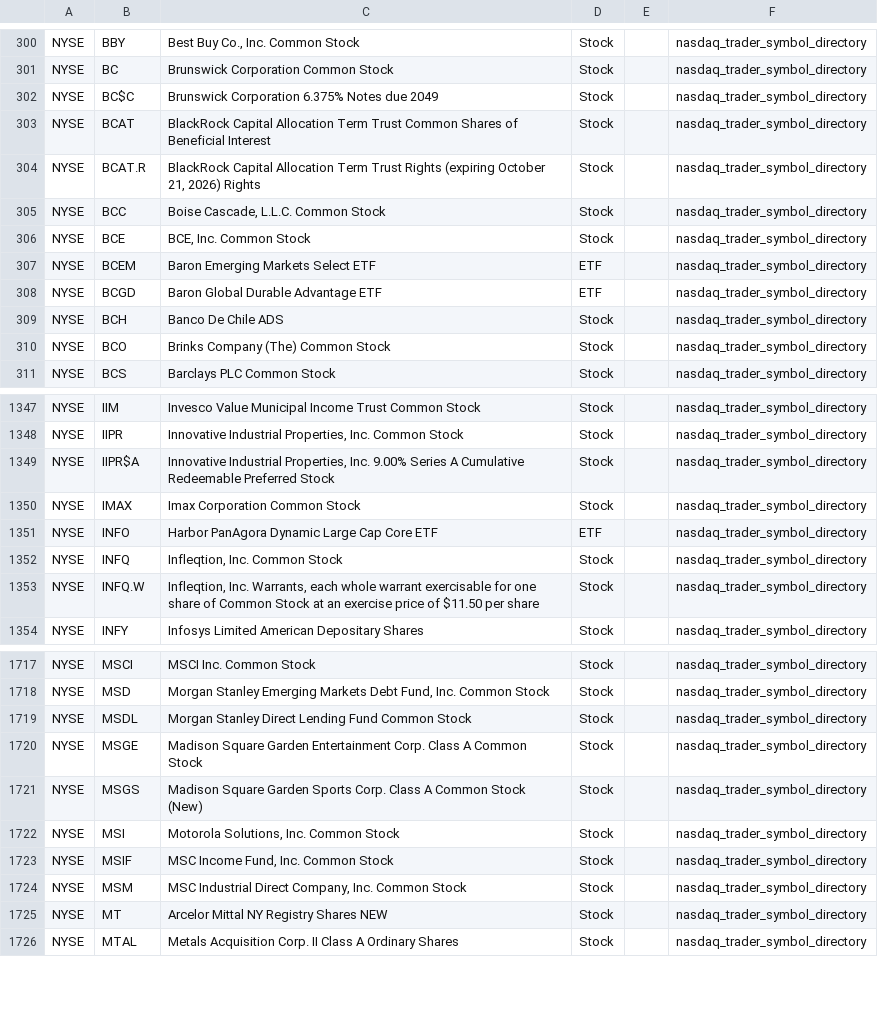
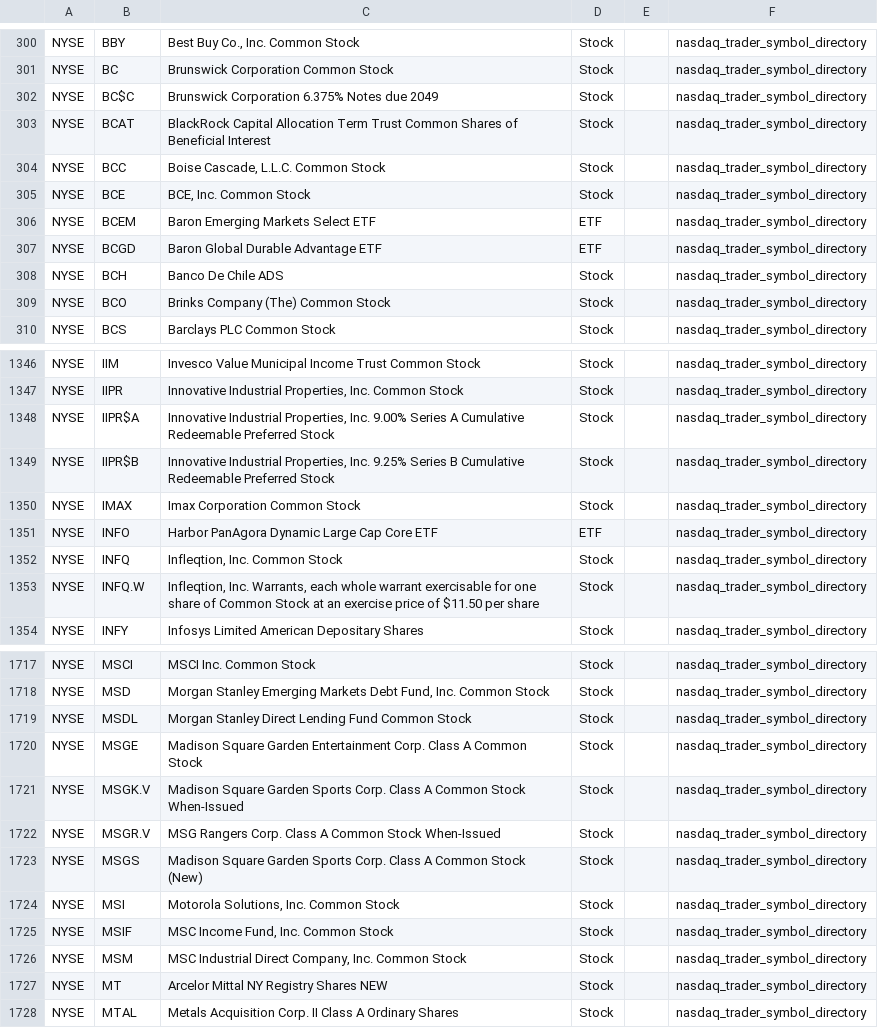
Before and after one commit to mrft/ticker-chronicle, a CSV file: data/raw/nyse.csv, drawn as a sheet; only a part is shown, gaps mark what is left out.

```diff
--- a/data/raw/nyse.csv
+++ b/data/raw/nyse.csv
@@ -303,3 +303,2 @@ NYSE,BC$C,Brunswick Corporation 6.375% Notes due 2049,Stock,,nasdaq_trader_symbo
 NYSE,BCAT,BlackRock Capital Allocation Term Trust Common Shares of Beneficial Interest,Stock,,nasdaq_trader_symbol_directory
-NYSE,BCAT.R,"BlackRock Capital Allocation Term Trust Rights (expiring October 21, 2026) Rights",Stock,,nasdaq_trader_symbol_directory
 NYSE,BCC,"Boise Cascade, L.L.C. Common Stock",Stock,,nasdaq_trader_symbol_directory
@@ -1349,2 +1348,3 @@ NYSE,IIPR,"Innovative Industrial Properties, Inc. Common Stock",Stock,,nasdaq_tr
 NYSE,IIPR$A,"Innovative Industrial Properties, Inc. 9.00% Series A Cumulative Redeemable Preferred Stock",Stock,,nasdaq_trader_symbol_directory
+NYSE,IIPR$B,"Innovative Industrial Properties, Inc. 9.25% Series B Cumulative Redeemable Preferred Stock",Stock,,nasdaq_trader_symbol_directory
 NYSE,IMAX,Imax Corporation Common Stock,Stock,,nasdaq_trader_symbol_directory
@@ -1720,2 +1720,4 @@ NYSE,MSDL,Morgan Stanley Direct Lending Fund Common Stock,Stock,,nasdaq_trader_s
 NYSE,MSGE,Madison Square Garden Entertainment Corp. Class A Common Stock,Stock,,nasdaq_trader_symbol_directory
+NYSE,MSGK.V,Madison Square Garden Sports Corp. Class A Common Stock When-Issued,Stock,,nasdaq_trader_symbol_directory
+NYSE,MSGR.V,MSG Rangers Corp. Class A Common Stock When-Issued,Stock,,nasdaq_trader_symbol_directory
 NYSE,MSGS,Madison Square Garden Sports Corp. Class A Common Stock (New),Stock,,nasdaq_trader_symbol_directory
```
Also changed, not shown: data/raw/amex.csv, data/raw/nasdaq.csv, 2 other files.
